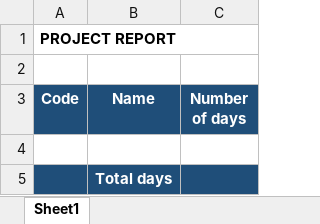
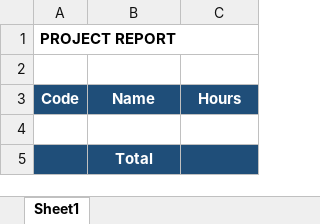
Before and after one commit to luanpm88/gnscore, an Excel workbook: templates/project_export_template.xlsx, sheet Sheet1, drawn as a sheet; values as stored, in another font and other column widths than the file's, no borders; the diff names each change by its address in the sheet, - before the commit and + after, or states it on an @@ line.

```diff
--- a/templates/project_export_template.xlsx (sheet Sheet1)
+++ b/templates/project_export_template.xlsx (sheet Sheet1)
-C3: Number of days
+C3: Hours
-B5 (Name): Total days
+B5 (Name): Total
```
Also changed, not shown: templates/employee_export_template.xlsx, 6 other files.
